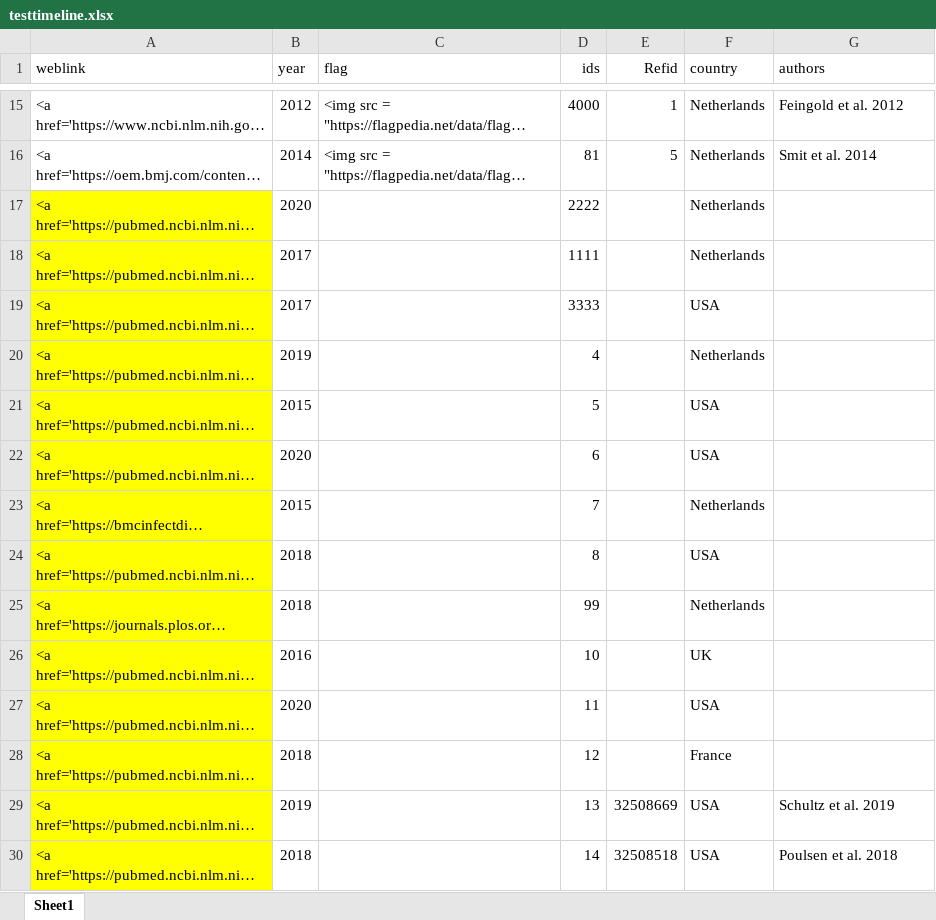
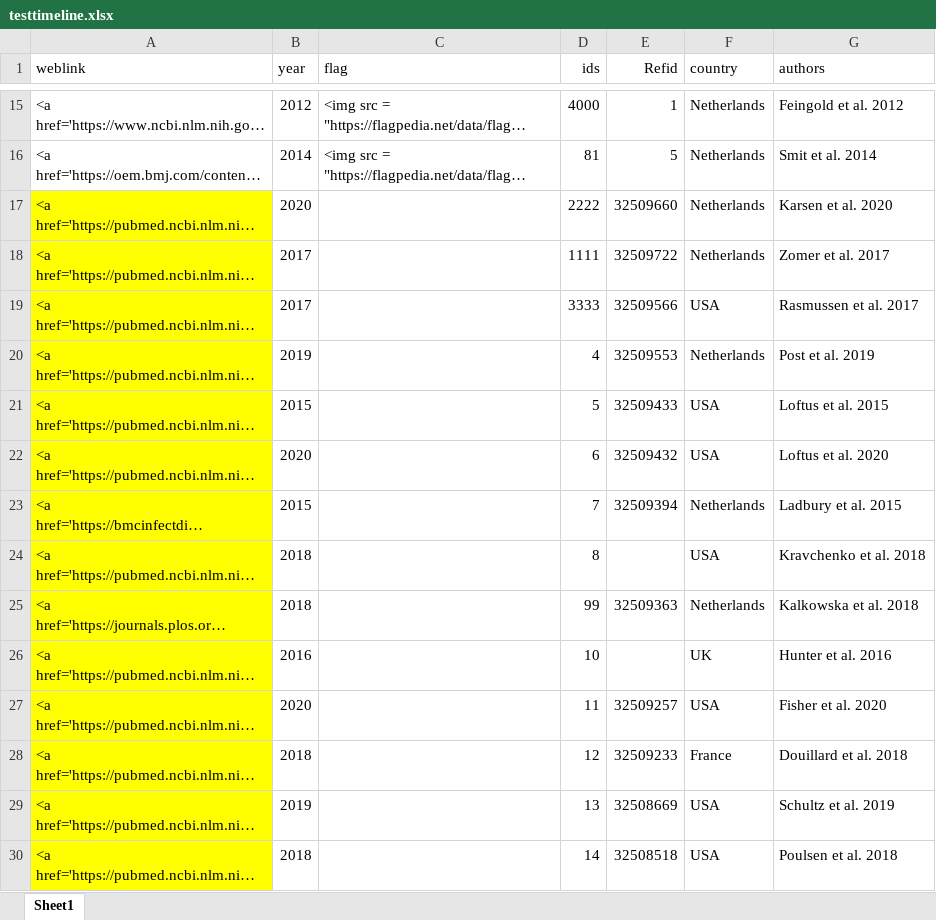
Before and after one commit to fonsecalex258/Update-Website-July-2021, an Excel workbook: datasets/testtimeline.xlsx, sheet Sheet1, drawn as a sheet; only a part is shown, gaps mark what is left out; long unchanged cells end in …; values as stored, in another font and other column widths than the file's, no borders; the diff names each change by its address in the sheet, - before the commit and + after, or states it on an @@ line.

```diff
--- a/datasets/testtimeline.xlsx (sheet Sheet1)
+++ b/datasets/testtimeline.xlsx (sheet Sheet1)
-E17 (Refid): (empty)
+E17 (Refid): 32509660
-G17 (authors): (empty)
+G17 (authors): Karsen et al. 2020
-E18 (Refid): (empty)
+E18 (Refid): 32509722
-G18 (authors): (empty)
+G18 (authors): Zomer et al. 2017
-E19 (Refid): (empty)
+E19 (Refid): 32509566
-G19 (authors): (empty)
+G19 (authors): Rasmussen et al. 2017
-E20 (Refid): (empty)
+E20 (Refid): 32509553
-G20 (authors): (empty)
+G20 (authors): Post et al. 2019
-E21 (Refid): (empty)
+E21 (Refid): 32509433
-G21 (authors): (empty)
+G21 (authors): Loftus et al. 2015
-E22 (Refid): (empty)
+E22 (Refid): 32509432
-G22 (authors): (empty)
+G22 (authors): Loftus et al. 2020
-E23 (Refid): (empty)
+E23 (Refid): 32509394
-G23 (authors): (empty)
+G23 (authors): Ladbury et al. 2015
-G24 (authors): (empty)
+G24 (authors): Kravchenko et al. 2018
-E25 (Refid): (empty)
+E25 (Refid): 32509363
-G25 (authors): (empty)
+G25 (authors): Kalkowska et al. 2018
-G26 (authors): (empty)
+G26 (authors): Hunter et al. 2016
-E27 (Refid): (empty)
+E27 (Refid): 32509257
-G27 (authors): (empty)
+G27 (authors): Fisher et al. 2020
-E28 (Refid): (empty)
+E28 (Refid): 32509233
-G28 (authors): (empty)
+G28 (authors): Douillard et al. 2018
```
Also changed, not shown: datasets/distiller_casecontrol.xlsx, datasets/distiller_cohort.xlsx, 8 other files.
